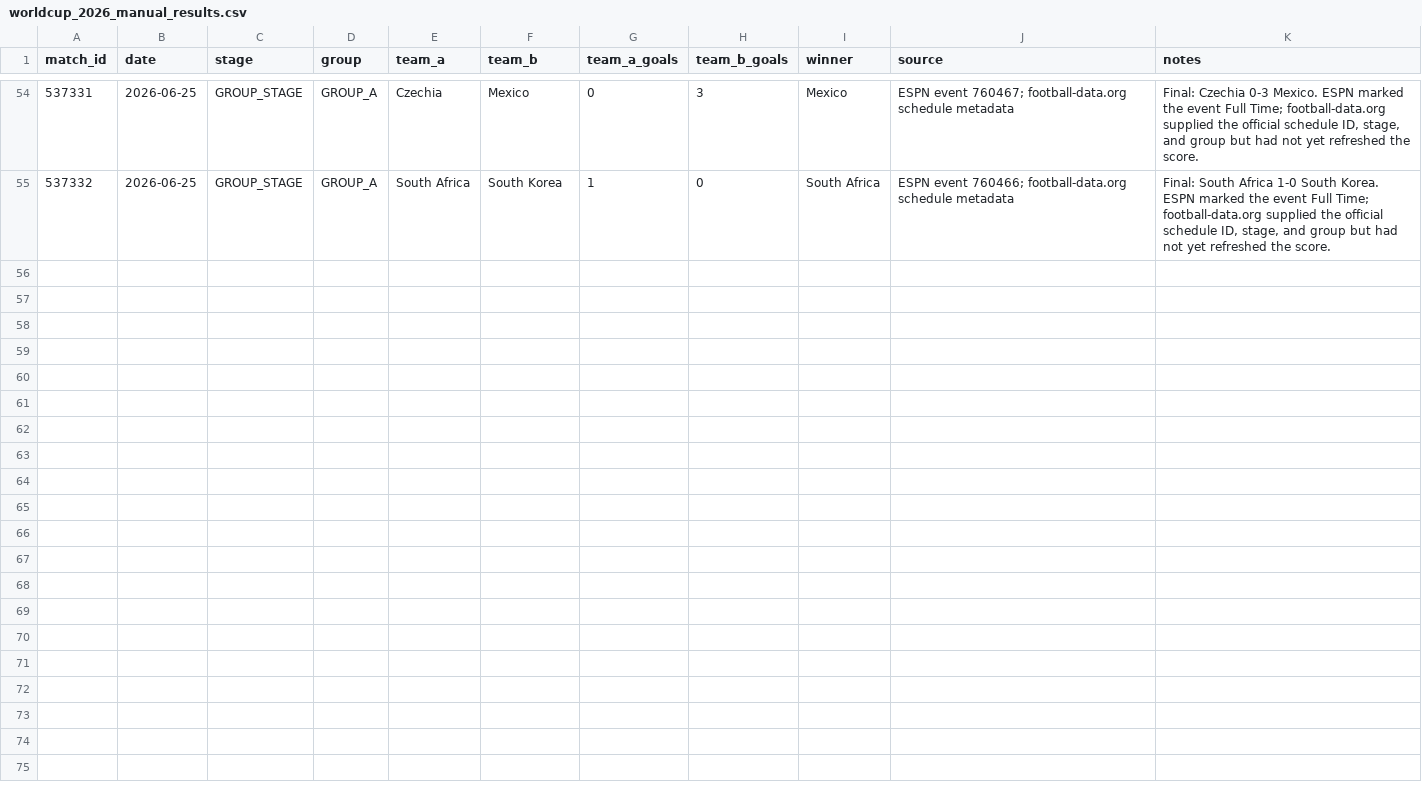
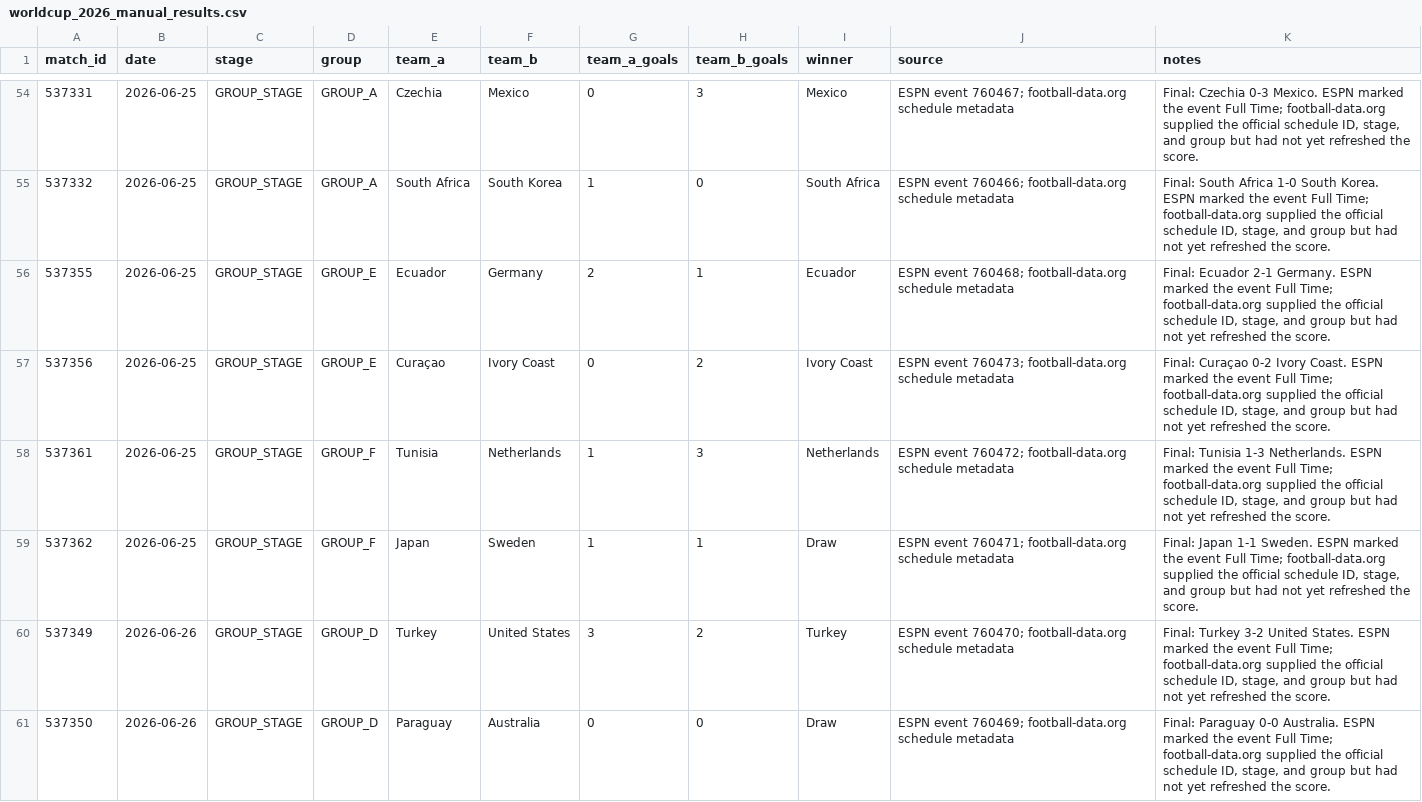
Before and after one commit to MoraVevo/ML-Mundial-2026, a CSV file: data/static/worldcup_2026_manual_results.csv, drawn as a sheet; only a part is shown, gaps mark what is left out; the diff names each change by its address in the sheet, - before the commit and + after, or states it on an @@ line.

```diff
--- a/data/static/worldcup_2026_manual_results.csv
+++ b/data/static/worldcup_2026_manual_results.csv
+row 56: 537355 | 2026-06-25 | GROUP_STAGE | GROUP_E | Ecuador | Germany | 2 | 1 | Ecuador | ESPN event 760468; football-data.org schedule metadata | Final: Ecuador 2-1 Germany. ESPN marked the event Full Time; football-data.org supplied the official schedule ID, stage, and group but had not yet refreshed the score.
+row 57: 537356 | 2026-06-25 | GROUP_STAGE | GROUP_E | Curaçao | Ivory Coast | 0 | 2 | Ivory Coast | ESPN event 760473; football-data.org schedule metadata | Final: Curaçao 0-2 Ivory Coast. ESPN marked the event Full Time; football-data.org supplied the official schedule ID, stage, and group but had not yet refreshed the score.
+row 58: 537361 | 2026-06-25 | GROUP_STAGE | GROUP_F | Tunisia | Netherlands | 1 | 3 | Netherlands | ESPN event 760472; football-data.org schedule metadata | Final: Tunisia 1-3 Netherlands. ESPN marked the event Full Time; football-data.org supplied the official schedule ID, stage, and group but had not yet refreshed the score.
+row 59: 537362 | 2026-06-25 | GROUP_STAGE | GROUP_F | Japan | Sweden | 1 | 1 | Draw | ESPN event 760471; football-data.org schedule metadata | Final: Japan 1-1 Sweden. ESPN marked the event Full Time; football-data.org supplied the official schedule ID, stage, and group but had not yet refreshed the score.
+row 60: 537349 | 2026-06-26 | GROUP_STAGE | GROUP_D | Turkey | United States | 3 | 2 | Turkey | ESPN event 760470; football-data.org schedule metadata | Final: Turkey 3-2 United States. ESPN marked the event Full Time; football-data.org supplied the official schedule ID, stage, and group but had not yet refreshed the score.
+row 61: 537350 | 2026-06-26 | GROUP_STAGE | GROUP_D | Paraguay | Australia | 0 | 0 | Draw | ESPN event 760469; football-data.org schedule metadata | Final: Paraguay 0-0 Australia. ESPN marked the event Full Time; football-data.org supplied the official schedule ID, stage, and group but had not yet refreshed the score.
```
Also changed, not shown: data/static/worldcup_2026_manual_detail_stats.csv, 16 other files.
